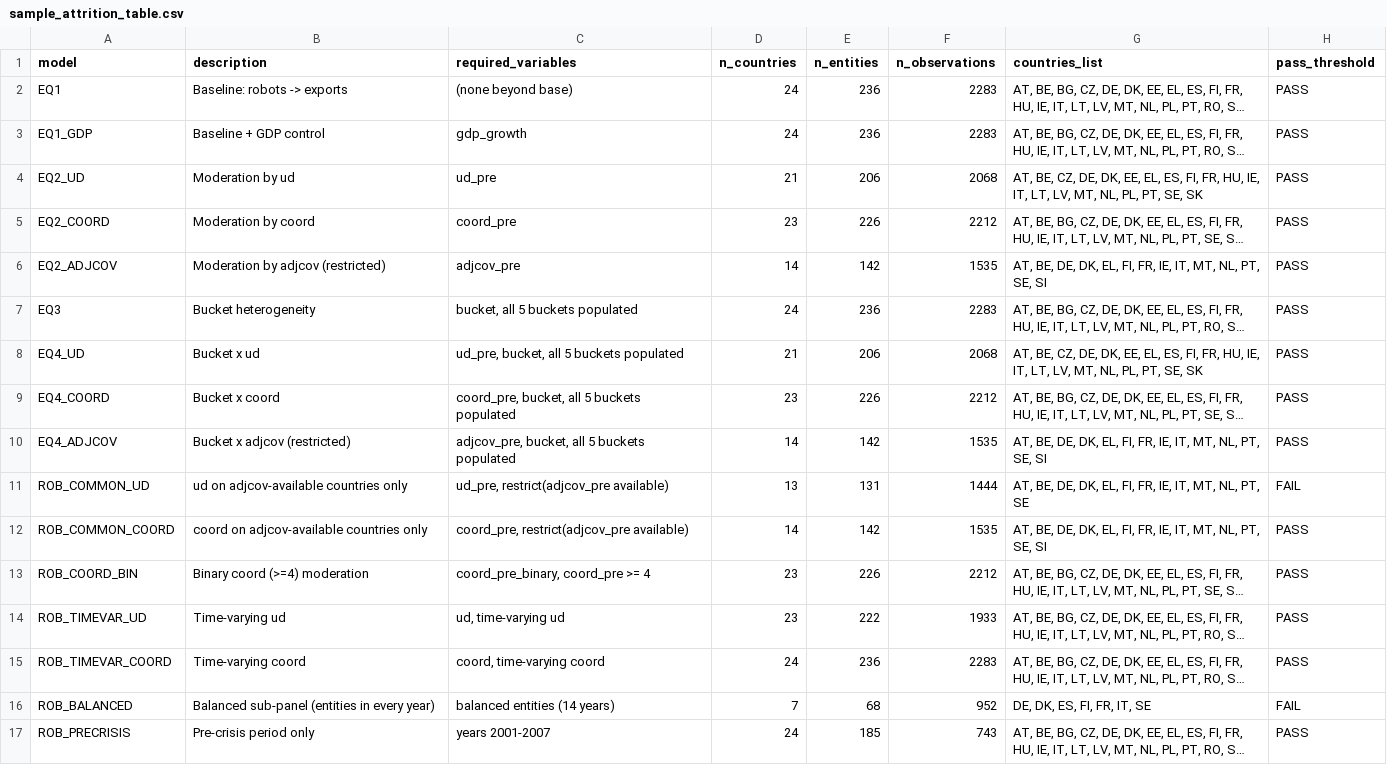
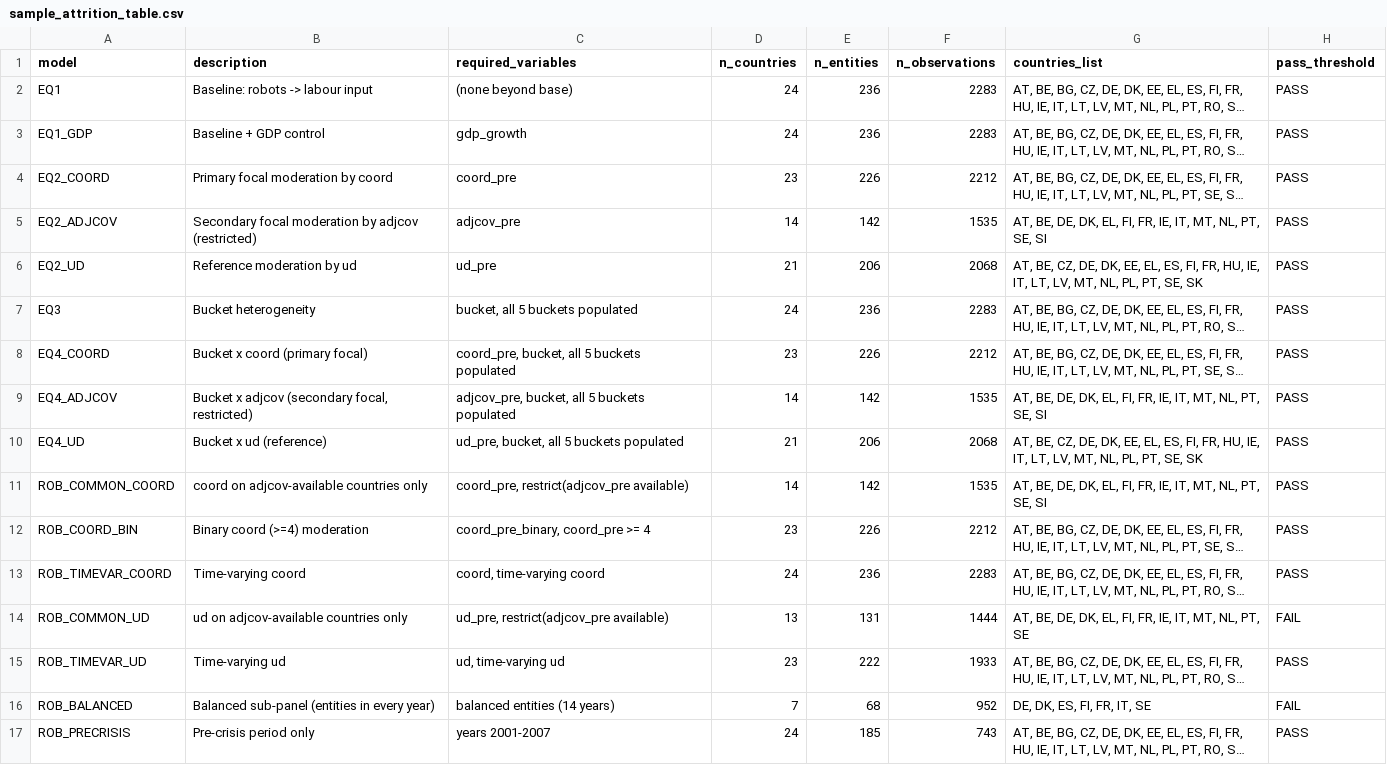
Before and after one commit to erik-gunnarsson/msc-thesis, a CSV file: analysis/trade_feasibility/output/sample_attrition_table.csv, drawn as a sheet; only a part is shown; long unchanged cells end in …; removed rows and columns are numbered as before the commit, all else as after; the diff names each change by its address in the sheet, - before the commit and + after, or states it on an @@ line.

```diff
--- a/analysis/trade_feasibility/output/sample_attrition_table.csv
+++ b/analysis/trade_feasibility/output/sample_attrition_table.csv
-B2 (description): Baseline: robots -> exports
+B2 (description): Baseline: robots -> labour input
-row 4: EQ2_UD | Moderation by ud | ud_pre | 21 | 206 | 2068 | AT, BE, CZ, DE, DK, EE, EL, ES, FI, FR, HU, IE, IT, LT, LV, MT, NL, PL, PT, SE, SK | PASS
-B4 (description): Moderation by coord
+B4 (description): Primary focal moderation by coord
-B5 (description): Moderation by adjcov (restricted)
+B5 (description): Secondary focal moderation by adjcov (restricted)
+row 6: EQ2_UD | Reference moderation by ud | ud_pre | 21 | 206 | 2068 | AT, BE, CZ, DE, DK, EE, EL, ES, FI, FR, HU, IE, IT, LT, LV, MT, NL, PL, PT, SE, SK | PASS
-row 8: EQ4_UD | Bucket x ud | ud_pre, bucket, all 5 buckets populated | 21 | 206 | 2068 | AT, BE, CZ, DE, DK, EE, EL, ES, FI, FR, HU, IE, IT, LT, LV, MT, NL, PL, PT, SE, SK | PASS
-B8 (description): Bucket x coord
+B8 (description): Bucket x coord (primary focal)
-B9 (description): Bucket x adjcov (restricted)
+B9 (description): Bucket x adjcov (secondary focal, restricted)
+row 10: EQ4_UD | Bucket x ud (reference) | ud_pre, bucket, all 5 buckets populated | 21 | 206 | 2068 | AT, BE, CZ, DE, DK, EE, EL, ES, FI, FR, HU, IE, IT, LT, LV, MT, NL, PL, PT, SE, SK | PASS
@@ row 15 moved to row 13: ROB_TIMEVAR_COORD @@
@@ row 11 moved to row 14: ROB_COMMON_UD @@
```
Also changed, not shown: analysis/trade_feasibility/output/country_detail_matrix.csv, analysis/trade_feasibility/output/sample_size_comparison.csv, 24 other files.
